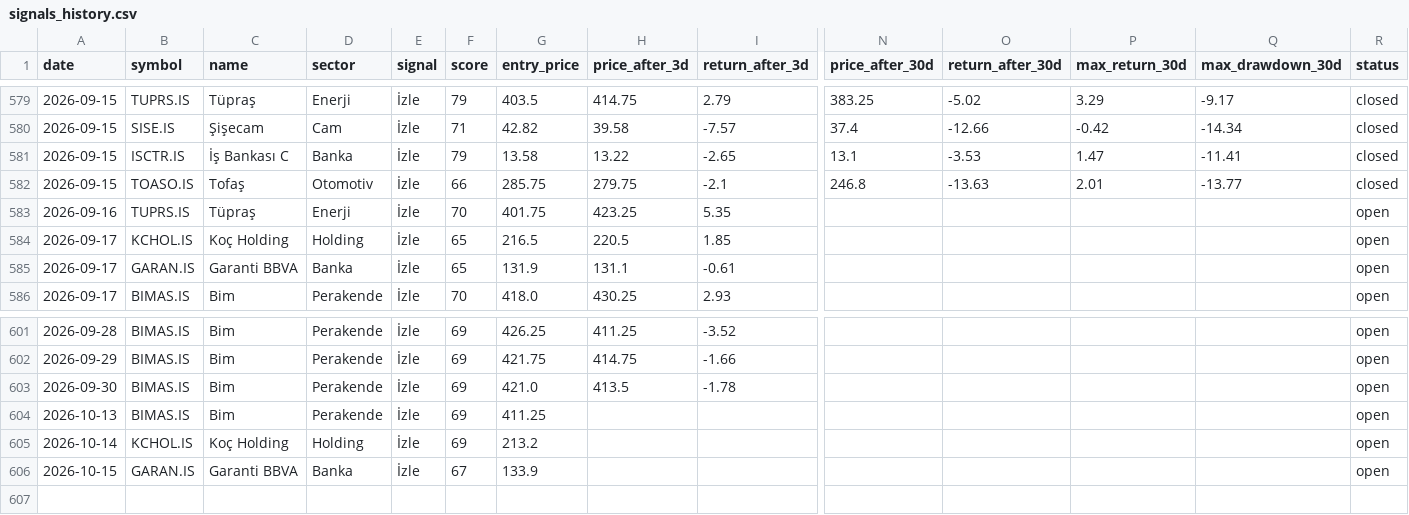
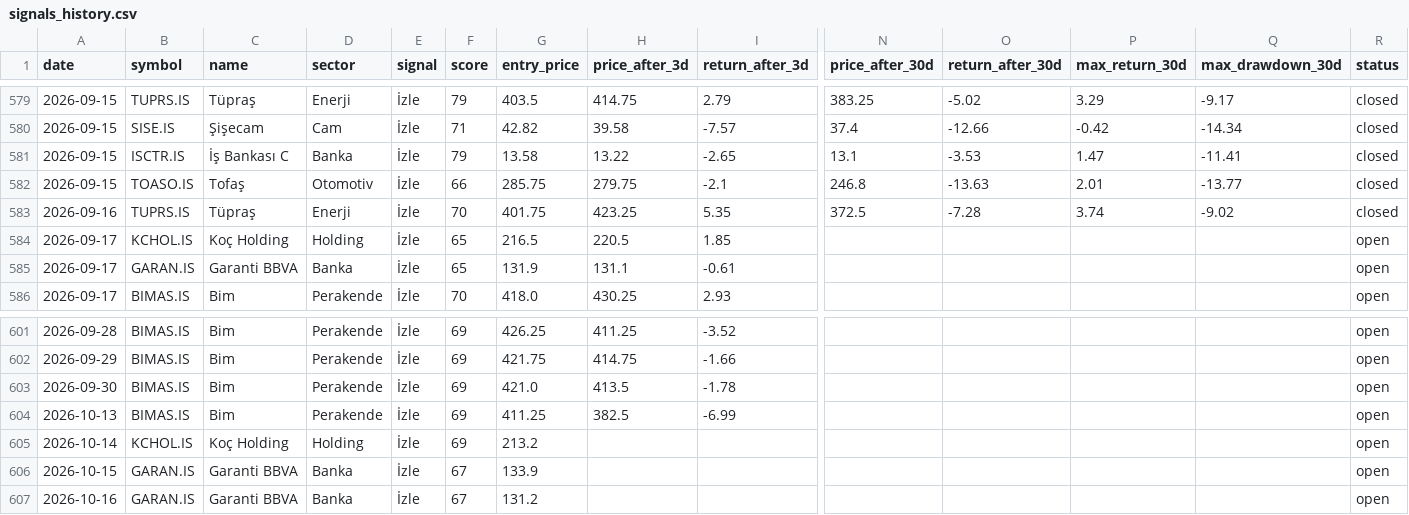
Before and after one commit to semreerol/BistTraderBot, a CSV file: data/signals_history.csv, drawn as a sheet; only a part is shown, gaps mark what is left out; rows hold the shown columns only; the diff names each change by its address in the sheet, - before the commit and + after, or states it on an @@ line.

```diff
--- a/data/signals_history.csv
+++ b/data/signals_history.csv
-N583 (price_after_30d): (empty)
+N583 (price_after_30d): 372.5
-O583 (return_after_30d): (empty)
+O583 (return_after_30d): -7.28
-P583 (max_return_30d): (empty)
+P583 (max_return_30d): 3.74
-Q583 (max_drawdown_30d): (empty)
+Q583 (max_drawdown_30d): -9.02
-R583 (status): open
+R583 (status): closed
-H604 (price_after_3d): (empty)
+H604 (price_after_3d): 382.5
-I604 (return_after_3d): (empty)
+I604 (return_after_3d): -6.99
+row 607: 2026-10-16 | GARAN.IS | Garanti BBVA | Banka | İzle | 67 | 131.2 |  |  |  |  |  |  | open
```
